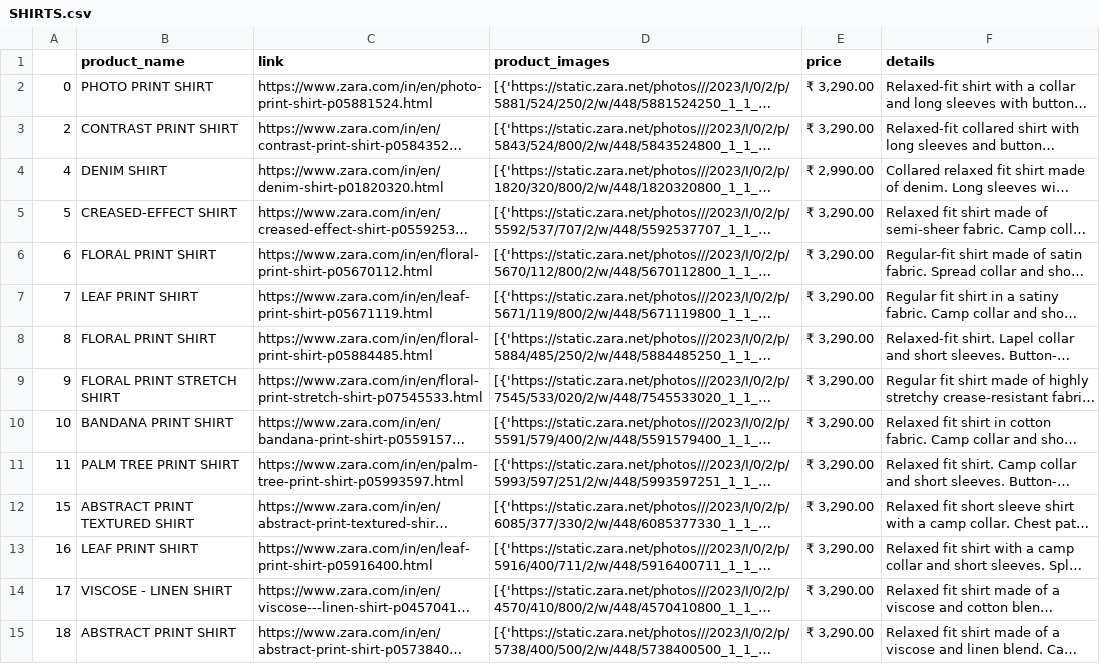
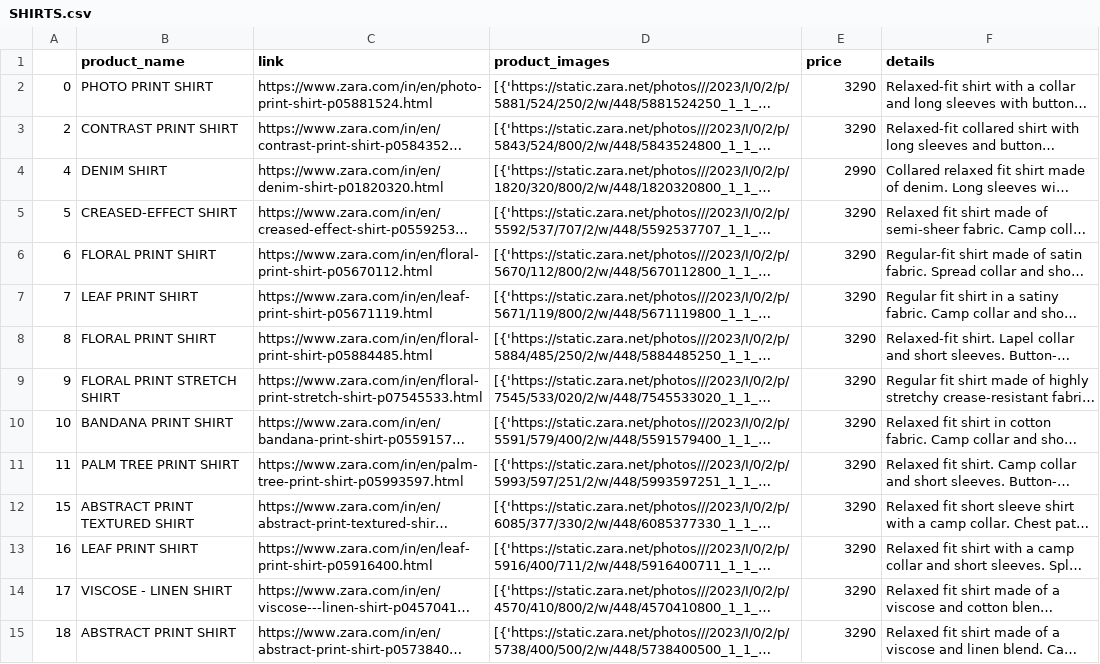
Before and after one commit to Kunal-63/ChatBot-for-eCommerce-Platform, a CSV file: menswear_data/SHIRTS.csv, drawn as a sheet; only a part is shown; long unchanged cells end in …; the diff covers the shown part only; the diff names each change by its address in the sheet, - before the commit and + after, or states it on an @@ line.

Commit message:
price set

```diff
--- a/menswear_data/SHIRTS.csv
+++ b/menswear_data/SHIRTS.csv
-E2:E3 (price): ₹ 3,290.00
+E2:E3 (price): 3290
-E4 (price): ₹ 2,990.00
+E4 (price): 2990
-E5:E15 (price): ₹ 3,290.00
+E5:E15 (price): 3290
```
Also changed, not shown: 161 edited cells elsewhere in this file, menswear_data/JACKETS.csv, menswear_data/SHOES.csv, 15 other files.
